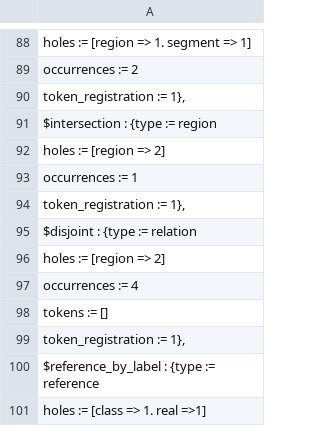
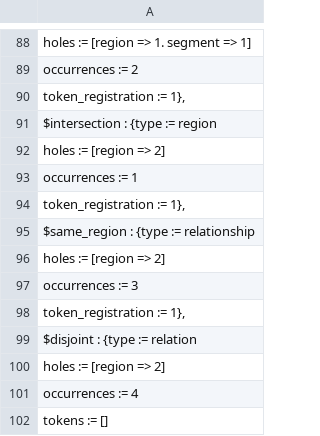
Before and after one commit to rep2rep/robin, a CSV file: tables/Q_table_medical_geometric.csv, drawn as a sheet; only a part is shown, gaps mark what is left out; the shorter side is filled out with more unchanged rows; the diff names each change by its address in the sheet, - before the commit and + after, or states it on an @@ line.

Commit message:
introducing token = correspondences (to sameness patterns) to tables.

```diff
--- a/tables/Q_table_medical_geometric.csv
+++ b/tables/Q_table_medical_geometric.csv
+row 95: $same_region : {type := relationship
+row 96: holes := [region => 2]
+row 97: occurrences := 3
+row 98: token_registration := 1},
```
Also changed, not shown: tables/Q_table_medical_euler.csv, tables/Q_table_medical_expeuler.csv, 3 other files.
